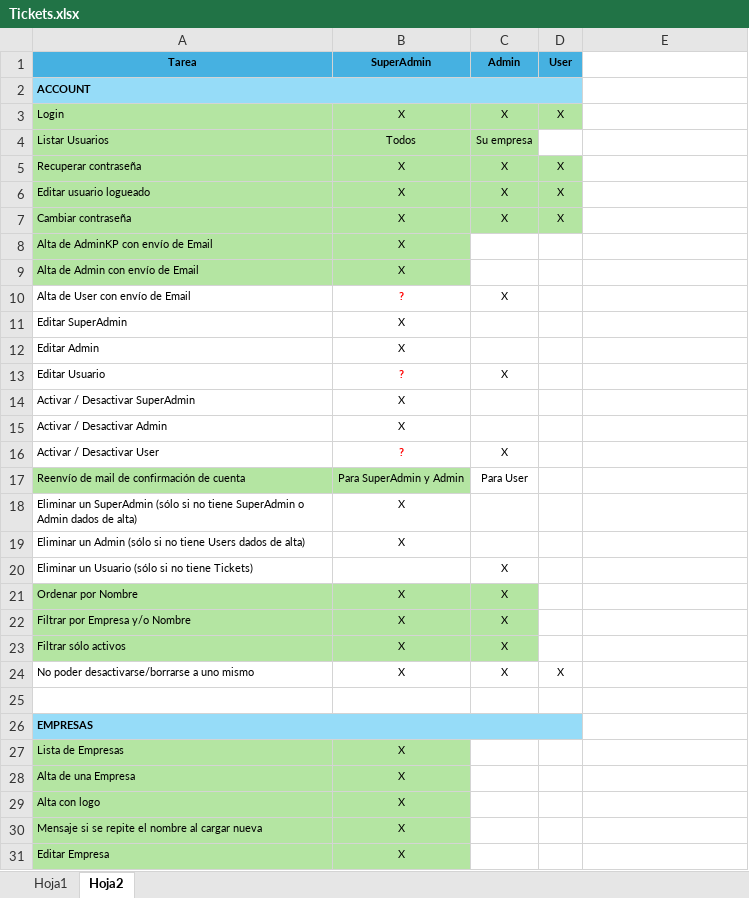
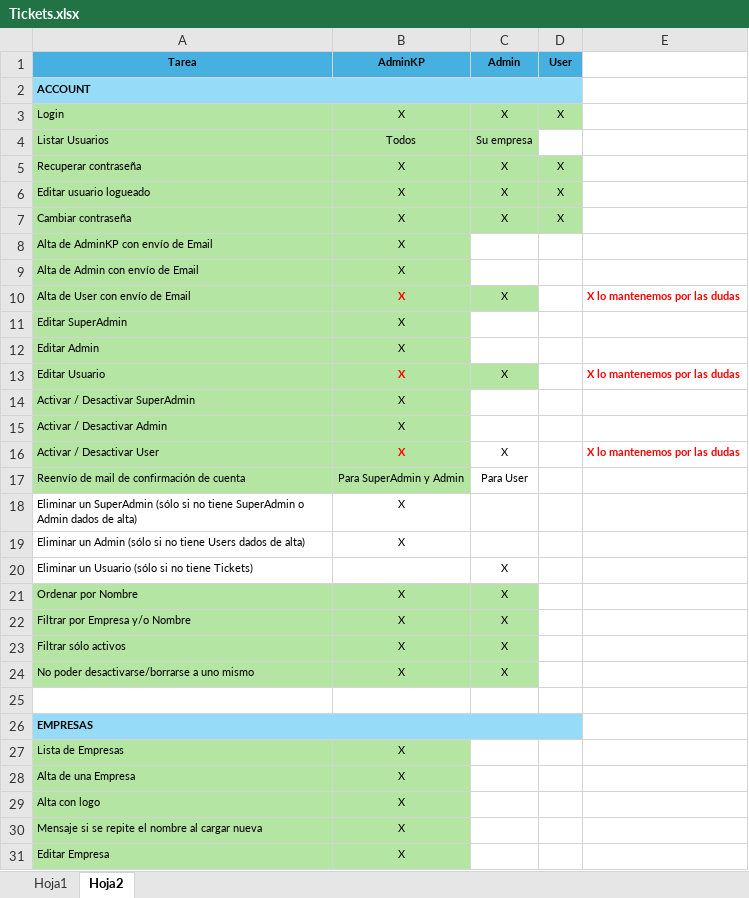
Before and after one commit to LuisPulenta/tickets_web_app, an Excel workbook: Tickets.xlsx, sheet Hoja2, drawn as a sheet; only a part is shown; values as stored, in another font and other column widths than the file's, no borders; the diff names each change by its address in the sheet, - before the commit and + after, or states it on an @@ line.

```diff
--- a/Tickets.xlsx (sheet Hoja2)
+++ b/Tickets.xlsx (sheet Hoja2)
-B1: SuperAdmin
+B1: AdminKP
-A10:C10 fill: none
+A10:C10 fill: #B4E5A2
-B10 (AdminKP): ?
+B10 (AdminKP): X
-E10: (empty)
+E10: X lo mantenemos por las dudas
-A11:B12 fill: none
+A11:B12 fill: #B4E5A2
-A13:C13 fill: none
+A13:C13 fill: #B4E5A2
-B13 (AdminKP): ?
+B13 (AdminKP): X
-E13: (empty)
+E13: X lo mantenemos por las dudas
-A14:B16 fill: none
+A14:B16 fill: #B4E5A2
-B16 (AdminKP): ?
+B16 (AdminKP): X
-E16: (empty)
+E16: X lo mantenemos por las dudas
-A24:C24 fill: none
+A24:C24 fill: #B4E5A2
-D24 (User): X
+D24 (User): (empty)
```
Also changed, not shown: sheet Hoja1, 13 other files.
